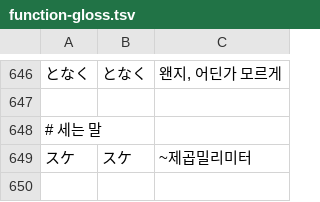
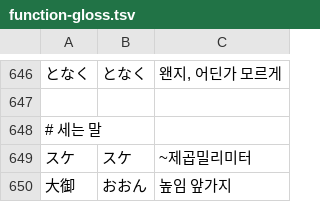
Before and after one commit to G1G1M/mworago, a TSV file: Tools/data/function-gloss.tsv, drawn as a sheet; only a part is shown, gaps mark what is left out.

```diff
--- a/Tools/data/function-gloss.tsv
+++ b/Tools/data/function-gloss.tsv
@@ -649 +649,2 @@
 スケ	スケ	~제곱밀리미터
+大御	おおん	높임 앞가지
```
Also changed, not shown: 3 other files.
